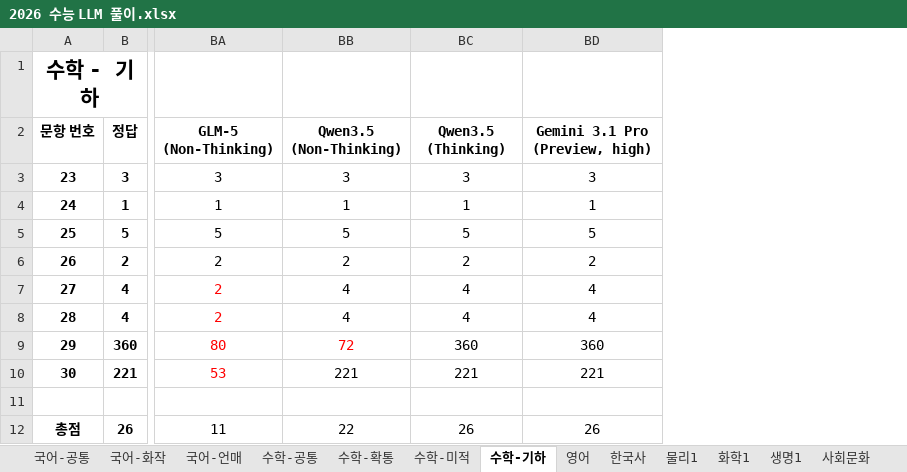
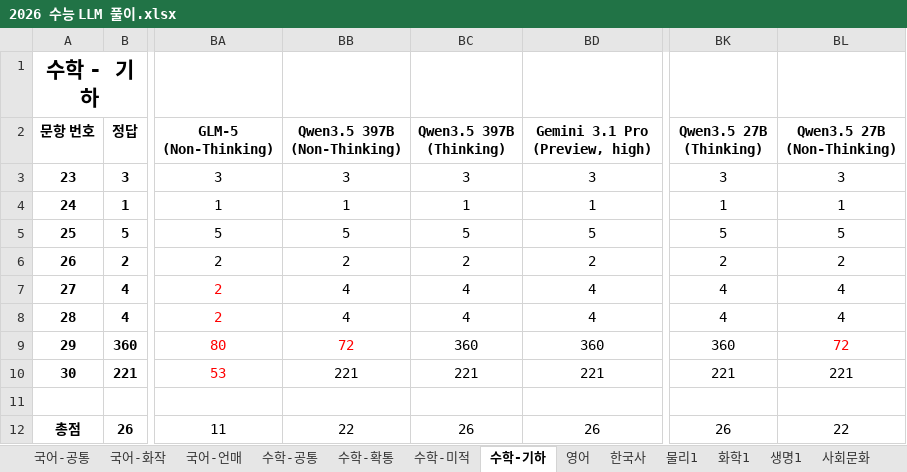
Before and after one commit to hehee9/2026-CSAT, an Excel workbook: 2026 수능 LLM 풀이.xlsx, sheet 수학-기하, drawn as a sheet; only a part is shown, gaps mark what is left out; values as stored, in another font and other column widths than the file's, no borders; the diff names each change by its address in the sheet, - before the commit and + after, or states it on an @@ line.

Commit message:
Qwen3.5 27B 추가

```diff
--- a/2026 수능 LLM 풀이.xlsx (sheet 수학-기하)
+++ b/2026 수능 LLM 풀이.xlsx (sheet 수학-기하)
+column BK (Qwen3.5 27B (Thinking)), rows 3-12: 3 | 1 | 5 | 2 | 4 | 4 | 360 | 221 |  | 26
+column BL (Qwen3.5 27B (Non-Thinking)), rows 3-12: 3 | 1 | 5 | 2 | 4 | 4 | 72 | 221 |  | 22
-BB2: Qwen3.5 (Non-Thinking)
+BB2: Qwen3.5 397B (Non-Thinking)
-BC2: Qwen3.5 (Thinking)
+BC2: Qwen3.5 397B (Thinking)
```
Also changed, not shown: sheet 수학-확통, sheet 수학-공통, sheet 수학-미적, sheet 국어-화작, sheet 국어-언매, sheet 한국사, 6 more sheets, 3 other files.
